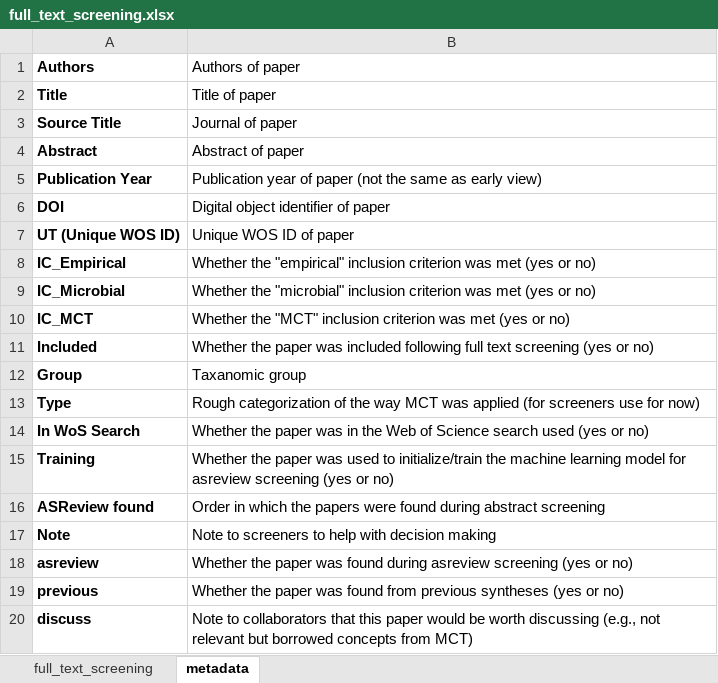
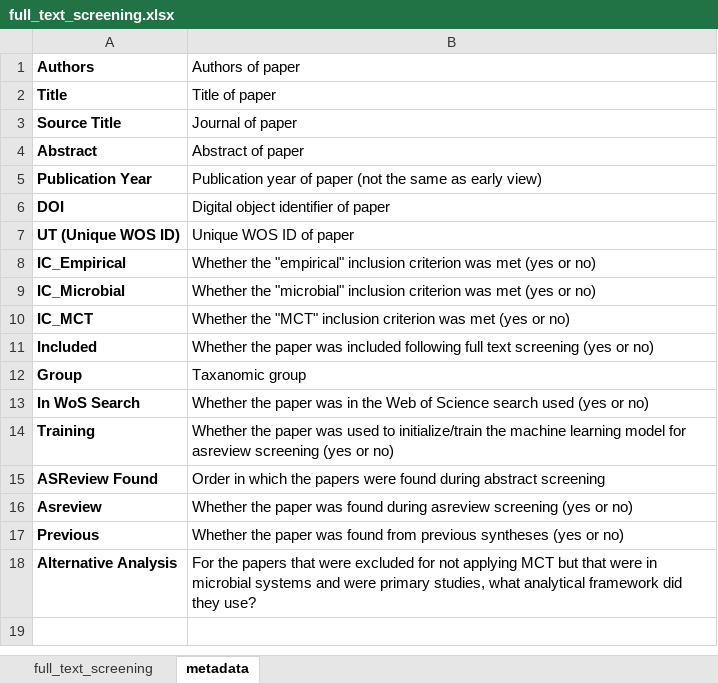
Before and after one commit to jamesaorr/coexistence-microbes, an Excel workbook: 2. full text screening/full_text_screening.xlsx, sheet metadata, drawn as a sheet; values as stored, in another font and other column widths than the file's, no borders; removed rows and columns are numbered as before the commit, all else as after; the diff names each change by its address in the sheet, - before the commit and + after, or states it on an @@ line.

Commit message:
add alternative analyses column for excluded studies in full text screening

```diff
--- a/2. full text screening/full_text_screening.xlsx (sheet metadata)
+++ b/2. full text screening/full_text_screening.xlsx (sheet metadata)
-row 13: Type | Rough categorization of the way MCT was applied (for screeners use for now)
-A15 (Authors): ASReview found
+A15 (Authors): ASReview Found
-row 17: Note | Note to screeners to help with decision making
-A16 (Authors): asreview
+A16 (Authors): Asreview
-A17 (Authors): previous
+A17 (Authors): Previous
-row 20: discuss | Note to collaborators that this paper would be worth discussing (e.g., not relevant but borrowed concepts from MCT)
+row 18: Alternative Analysis | For the papers that were excluded for not applying MCT but that were in microbial systems and were primary studies, what analytical framework did they use?
```
Also changed, not shown: sheet full_text_screening, 3. dataset/empirical-coexistence-microbes.xlsx.
